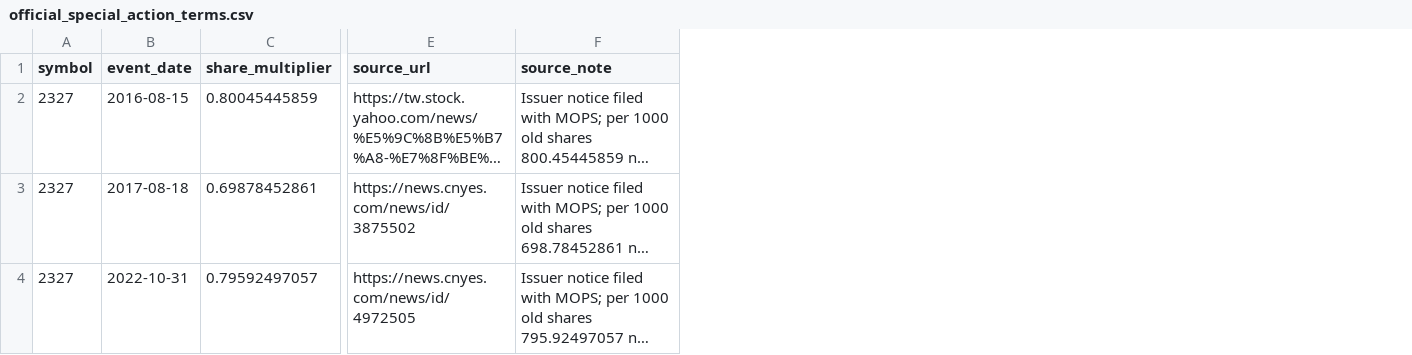
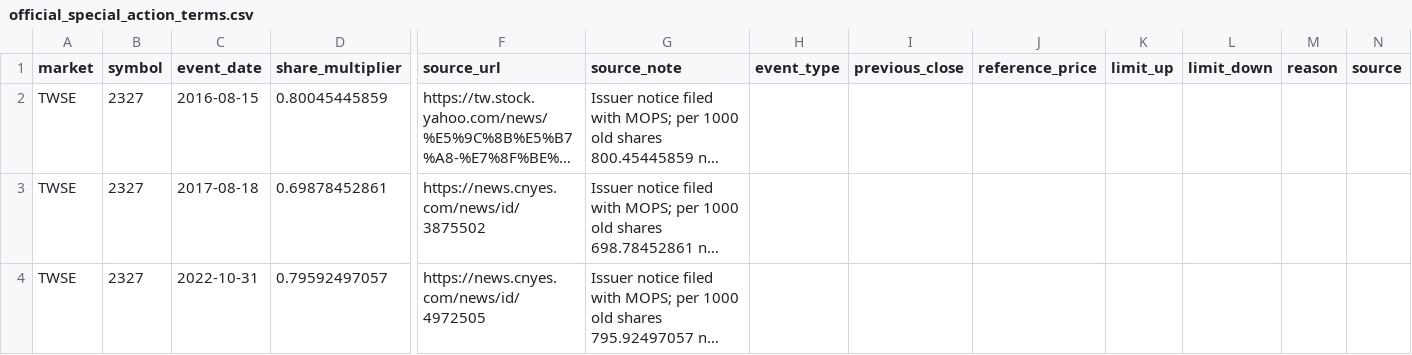
Before and after one commit to ian930719-bot/tw-stock-paper-trader, a CSV file: data/official_special_action_terms.csv, drawn as a sheet; only a part is shown, gaps mark what is left out; long unchanged cells end in …; the diff covers the shown part only; the diff names each change by its address in the sheet, - before the commit and + after, or states it on an @@ line.

```diff
--- a/data/official_special_action_terms.csv
+++ b/data/official_special_action_terms.csv
+column A (market), rows 2-4: all TWSE
+column H (event_type), empty
+column I (previous_close), empty
+column J (reference_price), empty
+column K (limit_up), empty
+column L (limit_down), empty
+column M (reason), empty
+column N (source), empty
```
Also changed, not shown: 1 added row elsewhere in this file.
